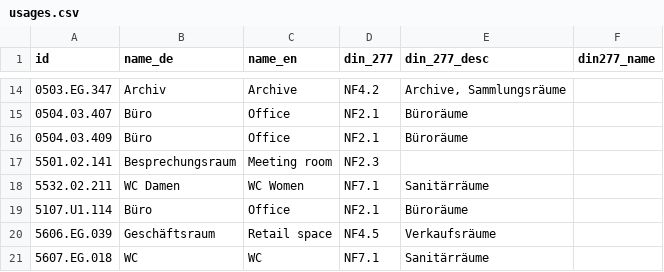
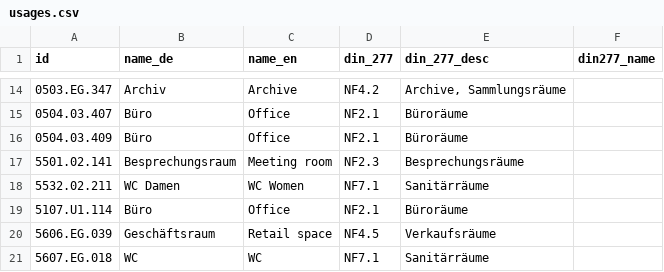
Before and after one commit to TUM-Dev/NavigaTUM, a CSV file: data/sources/usages.csv, drawn as a sheet; only a part is shown, gaps mark what is left out.

Commit message:
Apply suggestion from @CommanderStorm

```diff
--- a/data/sources/usages.csv
+++ b/data/sources/usages.csv
@@ -16,3 +16,3 @@ id,name_de,name_en,din_277,din_277_desc,din277_name
 0504.03.409,Büro,Office,NF2.1,Büroräume,
-5501.02.141,Besprechungsraum,Meeting room,NF2.3,
+5501.02.141,Besprechungsraum,Meeting room,NF2.3,Besprechungsräume,
 5532.02.211,WC Damen,WC Women,NF7.1,Sanitärräume,
```
